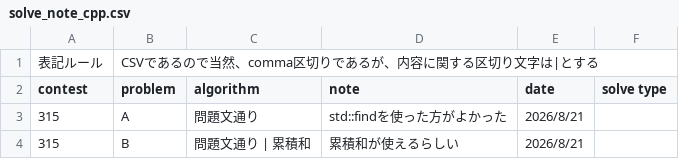
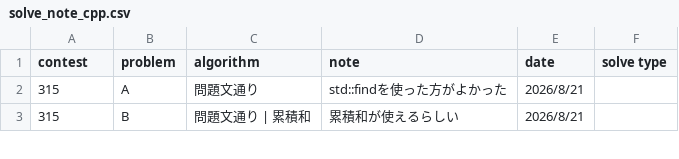
Before and after one commit to HarukiCodes/abc-solves, a CSV file: 301-400/solve_note_cpp.csv, drawn as a sheet; only a part is shown.

```diff
--- a/301-400/solve_note_cpp.csv
+++ b/301-400/solve_note_cpp.csv
@@ -1,2 +1 @@
-表記ルール,CSVであるので当然、comma区切りであるが、内容に関する区切り文字は|とする,,,,
 contest,problem,algorithm,note,date,solve type
```
Also changed, not shown: 1 other file.
